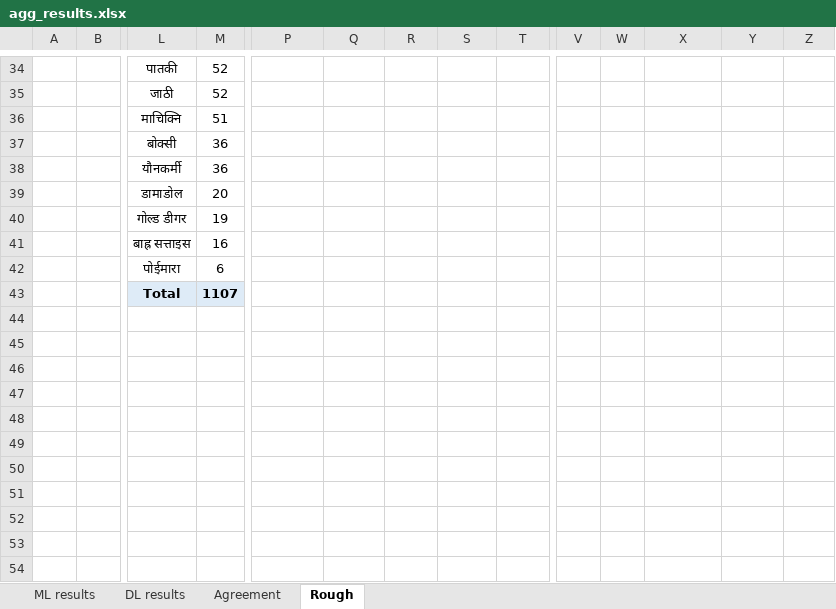
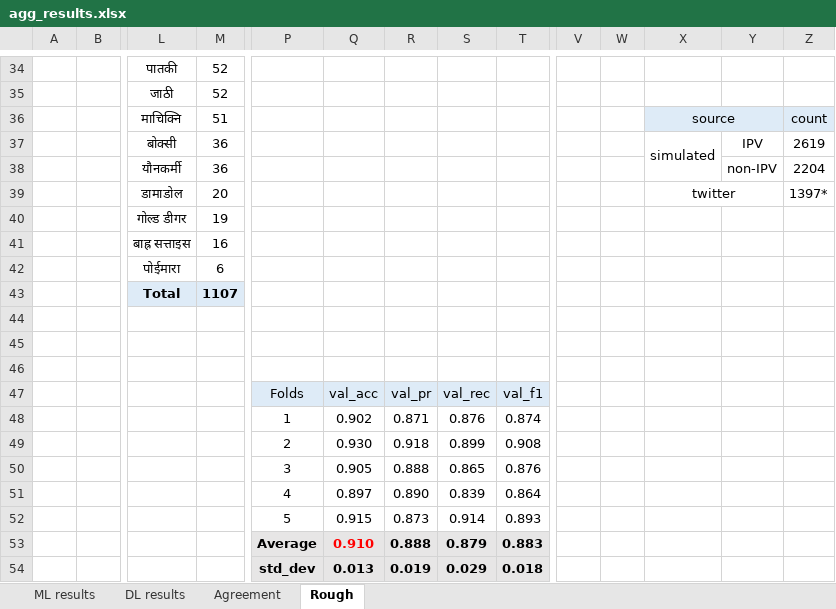
Before and after one commit to naamiinepal/IPV-detection, an Excel workbook: results/agg_results.xlsx, sheet Rough, drawn as a sheet; only a part is shown, gaps mark what is left out; values as stored, in another font and other column widths than the file's, no borders; removed rows and columns are numbered as before the commit, all else as after; rows hold the shown columns only; the diff names each change by its address in the sheet, - before the commit and + after, or states it on an @@ line.

Commit message:
extra

```diff
--- a/results/agg_results.xlsx (sheet Rough)
+++ b/results/agg_results.xlsx (sheet Rough)
-X36: (empty)
+X36: source
-X36:Z36 fill: none
+X36:Z36 fill: #DEEBF7
+X36:Y36 merged
-Z36: (empty)
+Z36: count
-row 37:  |  | बोक्सी | 36
-row 38:  |  | यौनकर्मी | 36
-row 39:  |  | डामाडोल | 20
+row 37:  |  | बोक्सी | 36 |  |  |  |  |  |  |  | simulated | IPV | 2619
+row 38:  |  | यौनकर्मी | 36 |  |  |  |  |  |  |  |  | non-IPV | 2204
+row 39:  |  | डामाडोल | 20 |  |  |  |  |  |  |  | twitter |  | 1397*
+row 44: (empty)
+row 45: (empty)
+row 46: (empty)
+row 47:  |  |  |  | Folds | val_acc | val_pr | val_rec | val_f1
+row 48:  |  |  |  | 1 | 0.902 | 0.871 | 0.876 | 0.874
+row 49:  |  |  |  | 2 | 0.930 | 0.918 | 0.899 | 0.908
+row 50:  |  |  |  | 3 | 0.905 | 0.888 | 0.865 | 0.876
+row 51:  |  |  |  | 4 | 0.897 | 0.890 | 0.839 | 0.864
+row 52:  |  |  |  | 5 | 0.915 | 0.873 | 0.914 | 0.893
+row 53:  |  |  |  | Average | 0.910 | 0.888 | 0.879 | 0.883
+row 54:  |  |  |  | std_dev | 0.013 | 0.019 | 0.029 | 0.018
```
